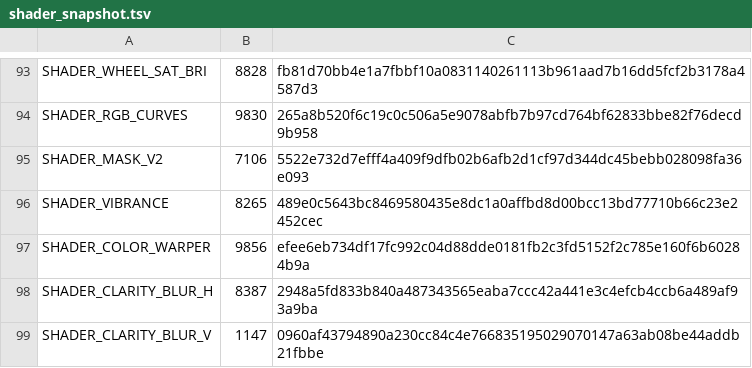
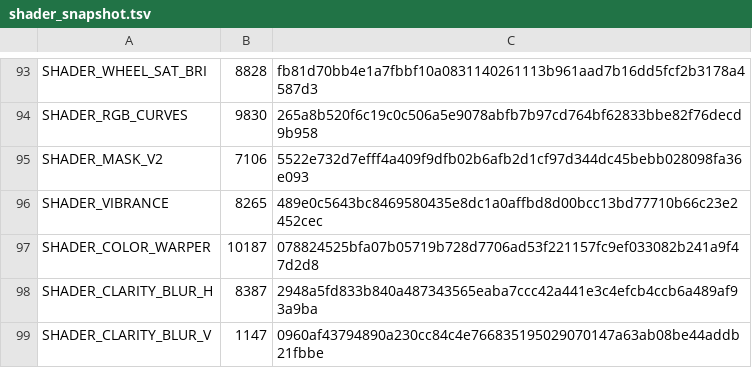
Before and after one commit to davidkodar/klipp, a TSV file: crates/klipp-effects/src/gpu/shader_snapshot.tsv, drawn as a sheet; only a part is shown, gaps mark what is left out.

Commit message:
Pin the Colour Warper shader as it now is
The warper now holds each pixel's luminance (#3832), so its shader changed on purpose; the snapshot that keeps shaders as they were before the move is updated for it alone.

Signed-off-by: davidkodar <fds.bolin@gmail.com>

```diff
--- a/crates/klipp-effects/src/gpu/shader_snapshot.tsv
+++ b/crates/klipp-effects/src/gpu/shader_snapshot.tsv
@@ -96,3 +96,3 @@ SHADER_MASK_V2	7106	5522e732d7efff4a409f9dfb02b6afb2d1cf97d344dc45bebb028098fa36
 SHADER_VIBRANCE	8265	489e0c5643bc8469580435e8dc1a0affbd8d00bcc13bd77710b66c23e2452cec
-SHADER_COLOR_WARPER	9856	efee6eb734df17fc992c04d88dde0181fb2c3fd5152f2c785e160f6b60284b9a
+SHADER_COLOR_WARPER	10187	078824525bfa07b05719b728d7706ad53f221157fc9ef033082b241a9f47d2d8
 SHADER_CLARITY_BLUR_H	8387	2948a5fd833b840a487343565eaba7ccc42a441e3c4efcb4ccb6a489af93a9ba
```
